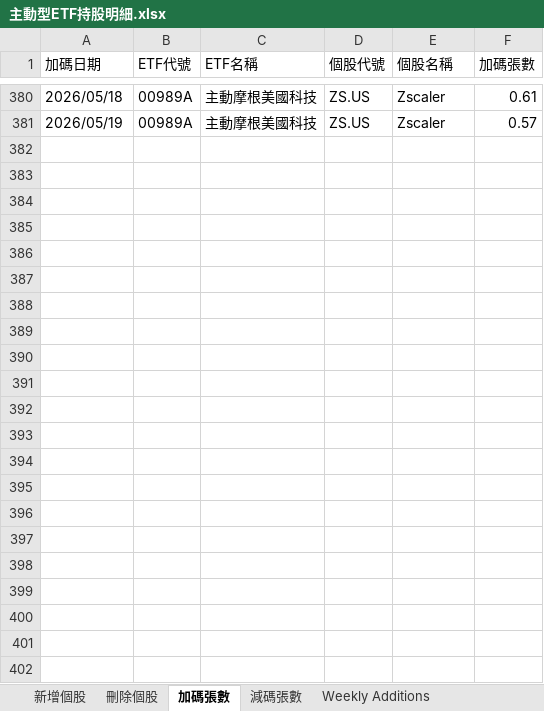
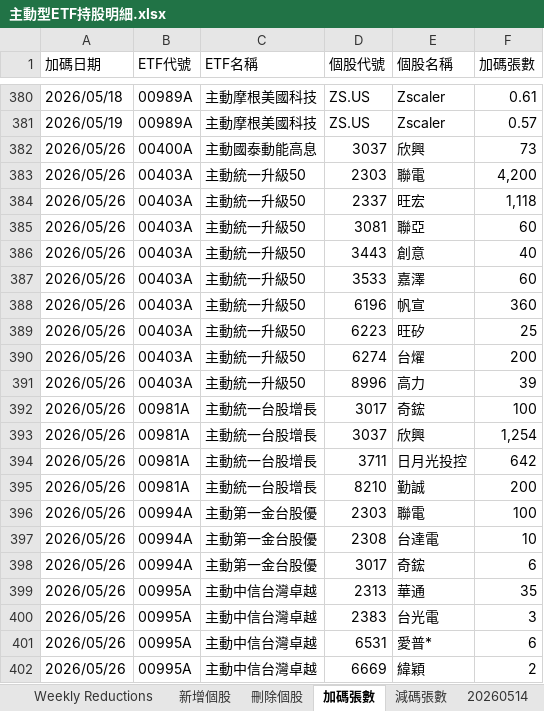
Before and after one commit to kunlongkuo/my-kb, an Excel workbook: wiki/金融投資/主動型ETF持股明細.xlsx, sheet 加碼張數, drawn as a sheet; only a part is shown, gaps mark what is left out; values as stored, in another font and other column widths than the file's, no cell formats; the diff names each change by its address in the sheet, - before the commit and + after, or states it on an @@ line.

```diff
--- a/wiki/金融投資/主動型ETF持股明細.xlsx (sheet 加碼張數)
+++ b/wiki/金融投資/主動型ETF持股明細.xlsx (sheet 加碼張數)
+row 382: 2026/05/26 | 00400A | 主動國泰動能高息 | 3037 | 欣興 | 73
+row 383: 2026/05/26 | 00403A | 主動統一升級50 | 2303 | 聯電 | 4,200
+row 384: 2026/05/26 | 00403A | 主動統一升級50 | 2337 | 旺宏 | 1,118
+row 385: 2026/05/26 | 00403A | 主動統一升級50 | 3081 | 聯亞 | 60
+row 386: 2026/05/26 | 00403A | 主動統一升級50 | 3443 | 創意 | 40
+row 387: 2026/05/26 | 00403A | 主動統一升級50 | 3533 | 嘉澤 | 60
+row 388: 2026/05/26 | 00403A | 主動統一升級50 | 6196 | 帆宣 | 360
+row 389: 2026/05/26 | 00403A | 主動統一升級50 | 6223 | 旺矽 | 25
+row 390: 2026/05/26 | 00403A | 主動統一升級50 | 6274 | 台燿 | 200
+row 391: 2026/05/26 | 00403A | 主動統一升級50 | 8996 | 高力 | 39
+row 392: 2026/05/26 | 00981A | 主動統一台股增長 | 3017 | 奇鋐 | 100
+row 393: 2026/05/26 | 00981A | 主動統一台股增長 | 3037 | 欣興 | 1,254
+row 394: 2026/05/26 | 00981A | 主動統一台股增長 | 3711 | 日月光投控 | 642
+row 395: 2026/05/26 | 00981A | 主動統一台股增長 | 8210 | 勤誠 | 200
+row 396: 2026/05/26 | 00994A | 主動第一金台股優 | 2303 | 聯電 | 100
+row 397: 2026/05/26 | 00994A | 主動第一金台股優 | 2308 | 台達電 | 10
+row 398: 2026/05/26 | 00994A | 主動第一金台股優 | 3017 | 奇鋐 | 6
+row 399: 2026/05/26 | 00995A | 主動中信台灣卓越 | 2313 | 華通 | 35
+row 400: 2026/05/26 | 00995A | 主動中信台灣卓越 | 2383 | 台光電 | 3
+row 401: 2026/05/26 | 00995A | 主動中信台灣卓越 | 6531 | 愛普* | 6
+row 402: 2026/05/26 | 00995A | 主動中信台灣卓越 | 6669 | 緯穎 | 2
```
Also changed, not shown: sheet Weekly Additions, sheet Weekly Reductions, sheet 減碼張數, sheet 新增個股, sheet 刪除個股, other sheet tabs, cell formats, wiki/金融投資/台灣ETF比較清單.xlsx, 3 other files.
